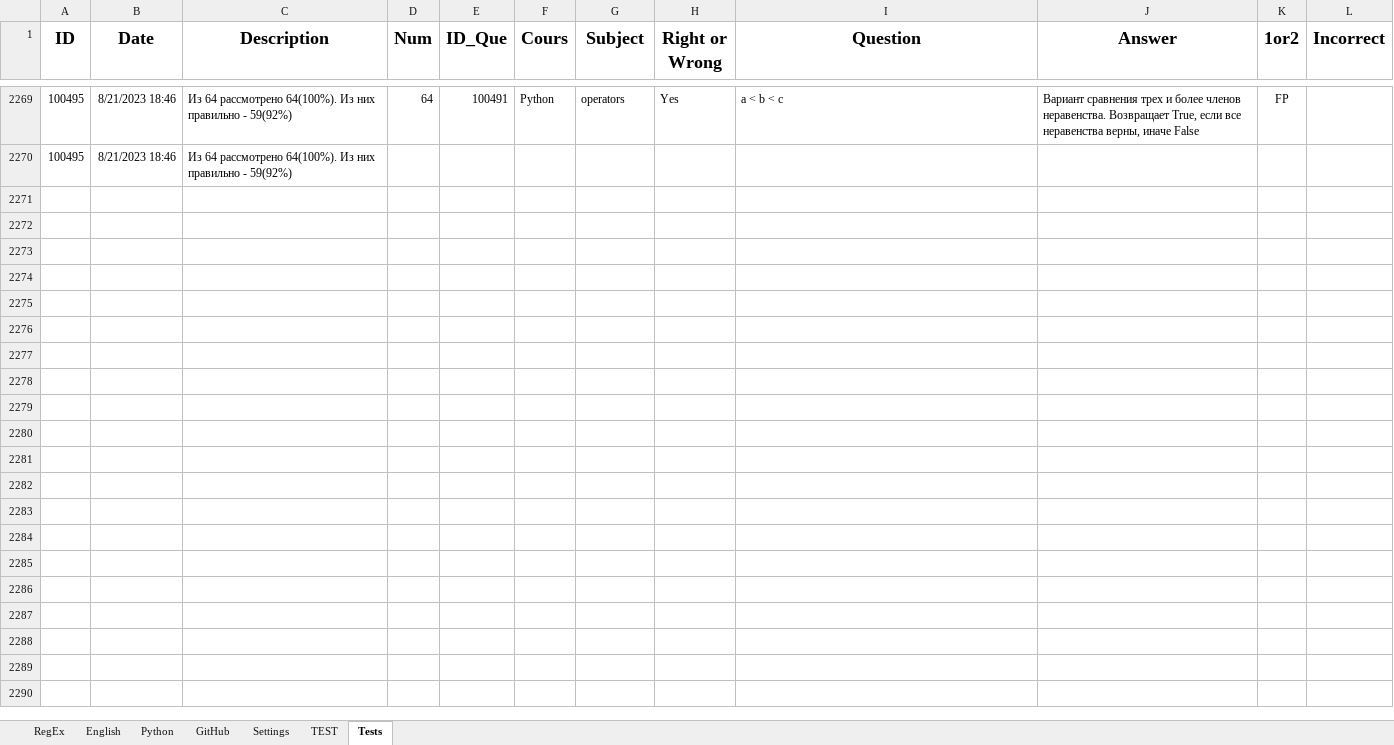
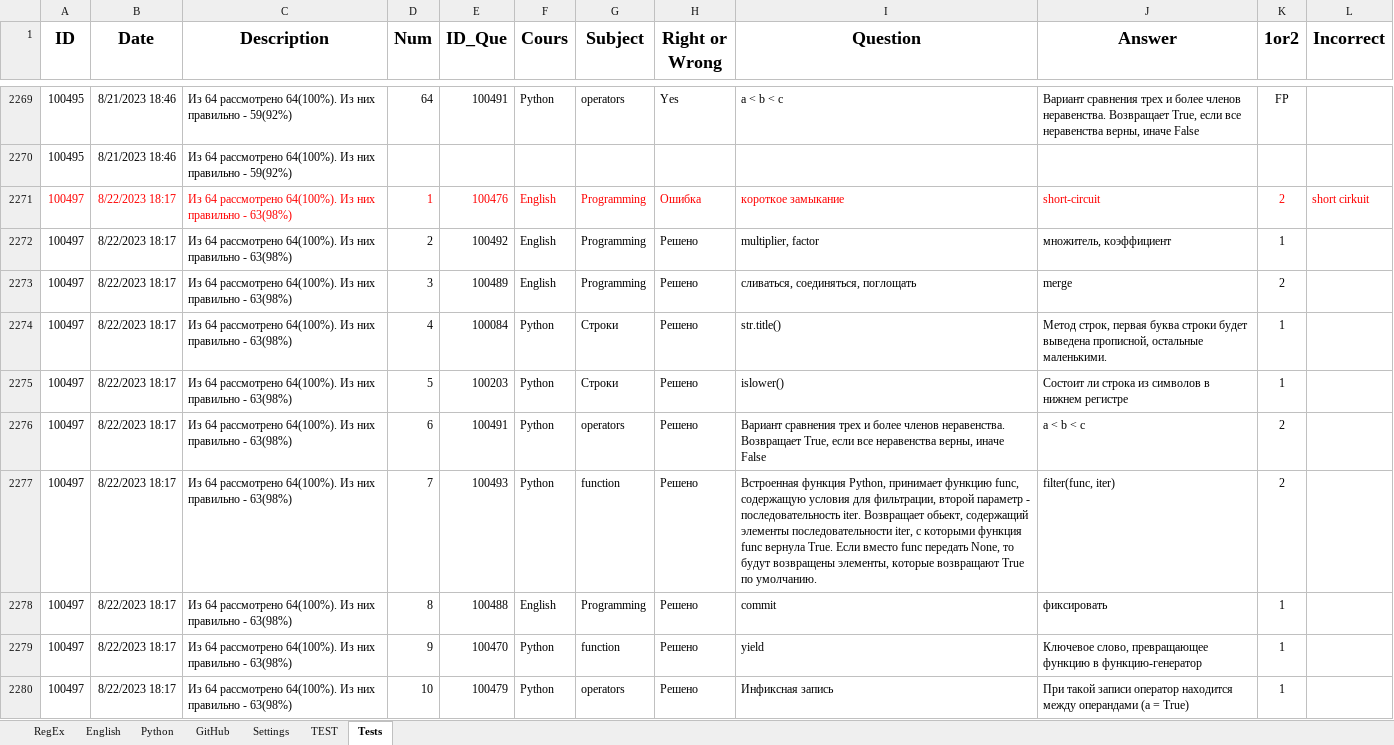
Before and after one commit to peleidmju/Learning, an Excel workbook: Questionnaire.xlsm, sheet Tests, drawn as a sheet; only a part is shown, gaps mark what is left out; values as stored, in another font and other column widths than the file's, no borders; the diff covers the shown part only; the diff names each change by its address in the sheet, - before the commit and + after, or states it on an @@ line.

Commit message:
fourth test after lambda function

```diff
--- a/Questionnaire.xlsm (sheet Tests)
+++ b/Questionnaire.xlsm (sheet Tests)
+row 2271: 100497 | 8/22/2023 18:17 | Из 64 рассмотрено 64(100%). Из них правильно - 63(98%) | 1 | 100476 | English | Programming | Ошибка | короткое замыкание | short-circuit | 2 | short cirkuit
+row 2272: 100497 | 8/22/2023 18:17 | Из 64 рассмотрено 64(100%). Из них правильно - 63(98%) | 2 | 100492 | English | Programming | Решено | multiplier, factor | множитель, коэффициент | 1
+row 2273: 100497 | 8/22/2023 18:17 | Из 64 рассмотрено 64(100%). Из них правильно - 63(98%) | 3 | 100489 | English | Programming | Решено | сливаться, соединяться, поглощать | merge | 2
+row 2274: 100497 | 8/22/2023 18:17 | Из 64 рассмотрено 64(100%). Из них правильно - 63(98%) | 4 | 100084 | Python | Строки | Решено | str.title() | Метод строк, первая буква строки будет выведена прописной, остальные маленькими. | 1
+row 2275: 100497 | 8/22/2023 18:17 | Из 64 рассмотрено 64(100%). Из них правильно - 63(98%) | 5 | 100203 | Python | Строки | Решено | islower() | Состоит ли строка из символов в нижнем регистре | 1
+row 2276: 100497 | 8/22/2023 18:17 | Из 64 рассмотрено 64(100%). Из них правильно - 63(98%) | 6 | 100491 | Python | operators | Решено | Вариант сравнения трех и более членов неравенства. Возвращает True, если все неравенства верны, иначе False | a < b < c | 2
+row 2277: 100497 | 8/22/2023 18:17 | Из 64 рассмотрено 64(100%). Из них правильно - 63(98%) | 7 | 100493 | Python | function | Решено | Встроенная функция Python, принимает функцию func, содержащую условия для фильтрации, второй параметр - последовательность iter. Возвращает обьект, содержащий элементы последовательности iter, с которыми функция func вернула True. Если вместо func передать None, то будут возвращены элементы, которые возвращают True по умолчанию. | filter(func, iter) | 2
+row 2278: 100497 | 8/22/2023 18:17 | Из 64 рассмотрено 64(100%). Из них правильно - 63(98%) | 8 | 100488 | English | Programming | Решено | commit | фиксировать | 1
+row 2279: 100497 | 8/22/2023 18:17 | Из 64 рассмотрено 64(100%). Из них правильно - 63(98%) | 9 | 100470 | Python | function | Решено | yield | Ключевое слово, превращающее функцию в функцию-генератор | 1
+row 2280: 100497 | 8/22/2023 18:17 | Из 64 рассмотрено 64(100%). Из них правильно - 63(98%) | 10 | 100479 | Python | operators | Решено | Инфиксная запись | При такой записи оператор находится между операндами (a = True) | 1
```
Also changed, not shown: 55 added rows elsewhere in this sheet, sheet Python, sheet Settings, sheet English, sheet RegEx, sheet GitHub, hidden cells.
